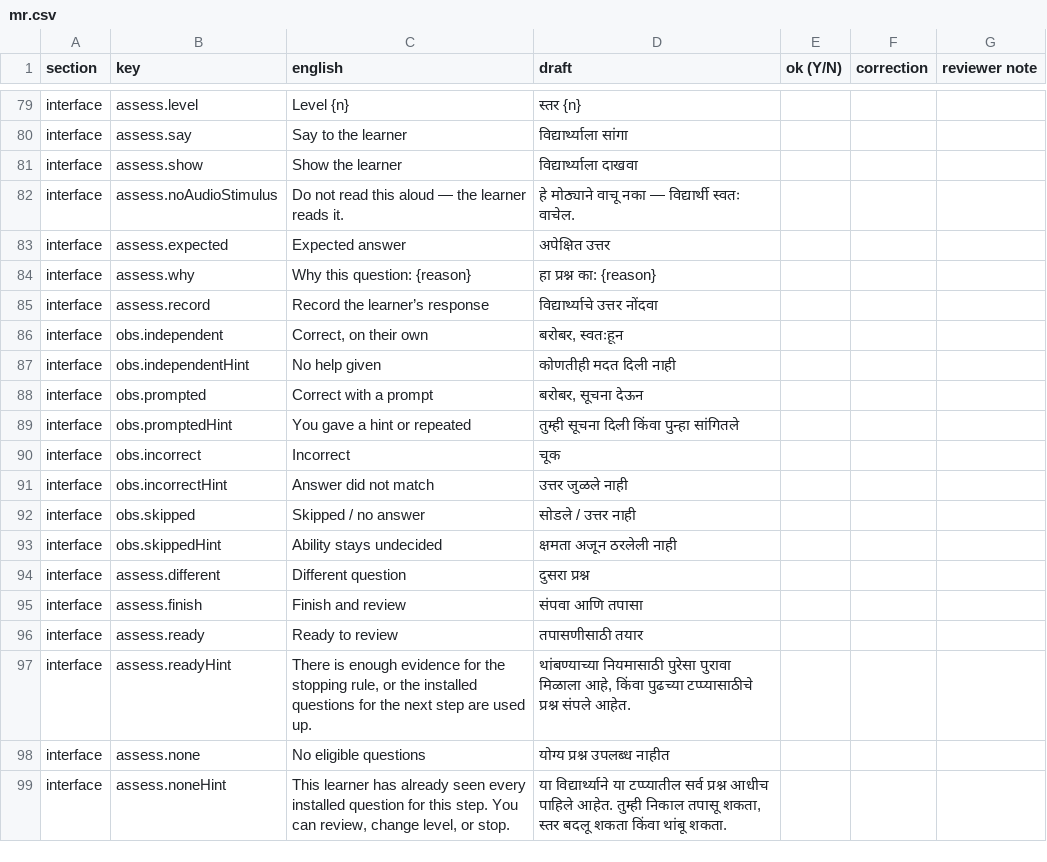
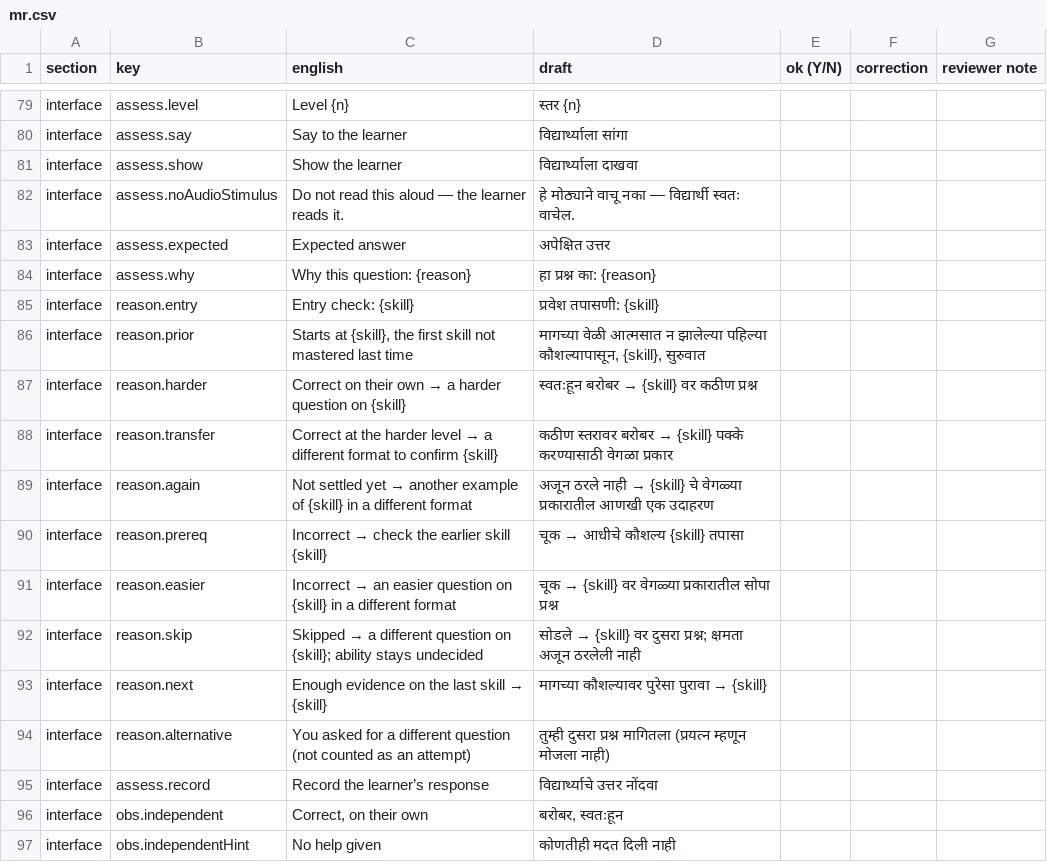
Before and after one commit to Saisagar31/ContinuED, a CSV file: docs/review/mr.csv, drawn as a sheet; only a part is shown, gaps mark what is left out; the shorter side is filled out with more unchanged rows.

```diff
--- a/docs/review/mr.csv
+++ b/docs/review/mr.csv
@@ -84,2 +84,12 @@
 "interface","assess.why","Why this question: {reason}","हा प्रश्न का: {reason}","","",""
+"interface","reason.entry","Entry check: {skill}","प्रवेश तपासणी: {skill}","","",""
+"interface","reason.prior","Starts at {skill}, the first skill not mastered last time","मागच्या वेळी आत्मसात न झालेल्या पहिल्या कौशल्यापासून, {skill}, सुरुवात","","",""
+"interface","reason.harder","Correct on their own → a harder question on {skill}","स्वतःहून बरोबर → {skill} वर कठीण प्रश्न","","",""
+"interface","reason.transfer","Correct at the harder level → a different format to confirm {skill}","कठीण स्तरावर बरोबर → {skill} पक्के करण्यासाठी वेगळा प्रकार","","",""
+"interface","reason.again","Not settled yet → another example of {skill} in a different format","अजून ठरले नाही → {skill} चे वेगळ्या प्रकारातील आणखी एक उदाहरण","","",""
+"interface","reason.prereq","Incorrect → check the earlier skill {skill}","चूक → आधीचे कौशल्य {skill} तपासा","","",""
+"interface","reason.easier","Incorrect → an easier question on {skill} in a different format","चूक → {skill} वर वेगळ्या प्रकारातील सोपा प्रश्न","","",""
+"interface","reason.skip","Skipped → a different question on {skill}; ability stays undecided","सोडले → {skill} वर दुसरा प्रश्न; क्षमता अजून ठरलेली नाही","","",""
+"interface","reason.next","Enough evidence on the last skill → {skill}","मागच्या कौशल्यावर पुरेसा पुरावा → {skill}","","",""
+"interface","reason.alternative","You asked for a different question (not counted as an attempt)","तुम्ही दुसरा प्रश्न मागितला (प्रयत्न म्हणून मोजला नाही)","","",""
 "interface","assess.record","Record the learner’s response","विद्यार्थ्याचे उत्तर नोंदवा","","",""
```
Also changed, not shown: docs/review/hi.csv, docs/review/kn.csv, 22 other files.
